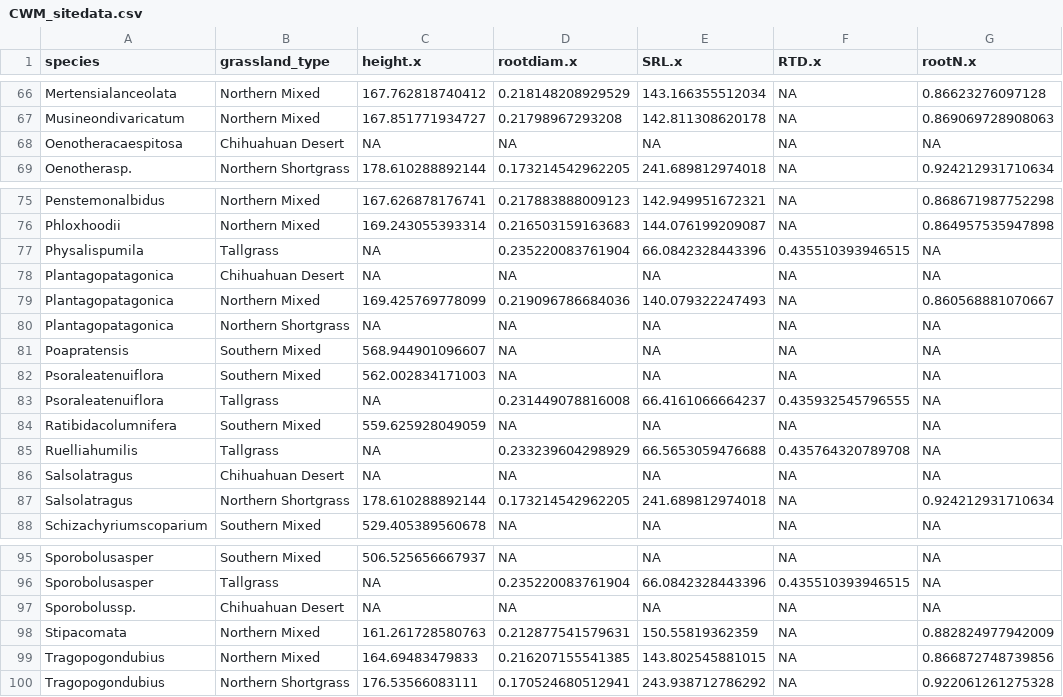
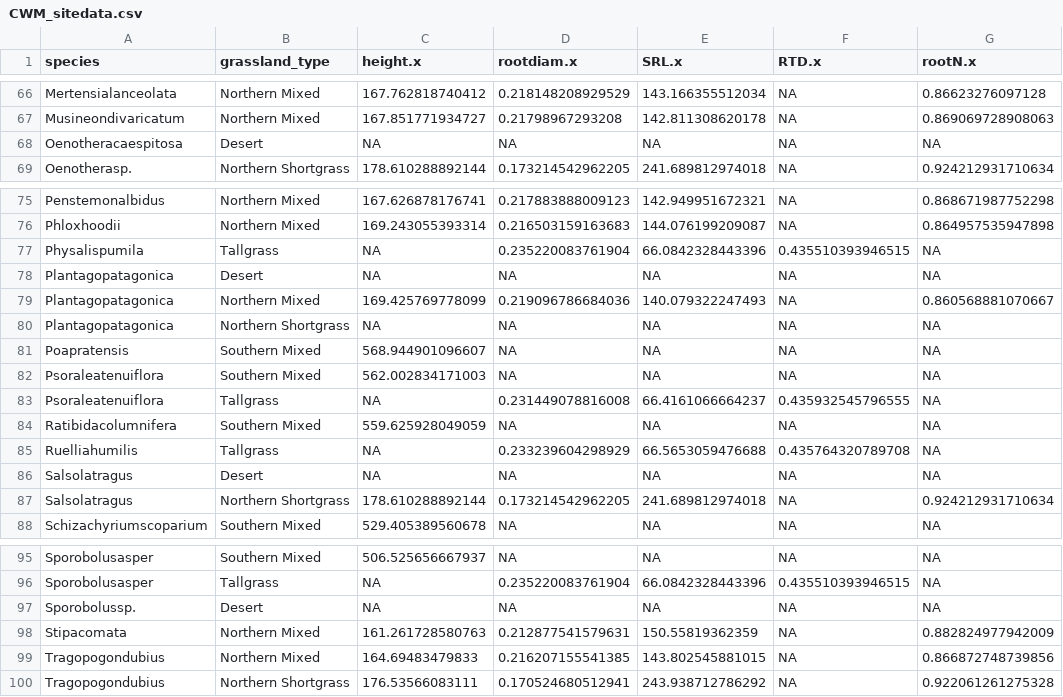
Before and after one commit to Hmount/EDGE_thesis, a CSV file: data/CWM_sitedata.csv, drawn as a sheet; only a part is shown, gaps mark what is left out; the diff covers the shown part only; the diff names each change by its address in the sheet, - before the commit and + after, or states it on an @@ line.

```diff
--- a/data/CWM_sitedata.csv
+++ b/data/CWM_sitedata.csv
-B68 (grassland_type): Chihuahuan Desert
+B68 (grassland_type): Desert
-B78 (grassland_type): Chihuahuan Desert
+B78 (grassland_type): Desert
-B86 (grassland_type): Chihuahuan Desert
+B86 (grassland_type): Desert
-B97 (grassland_type): Chihuahuan Desert
+B97 (grassland_type): Desert
```
Also changed, not shown: 9 edited cells elsewhere in this file, data/allsite_new.csv, 12 other files.
